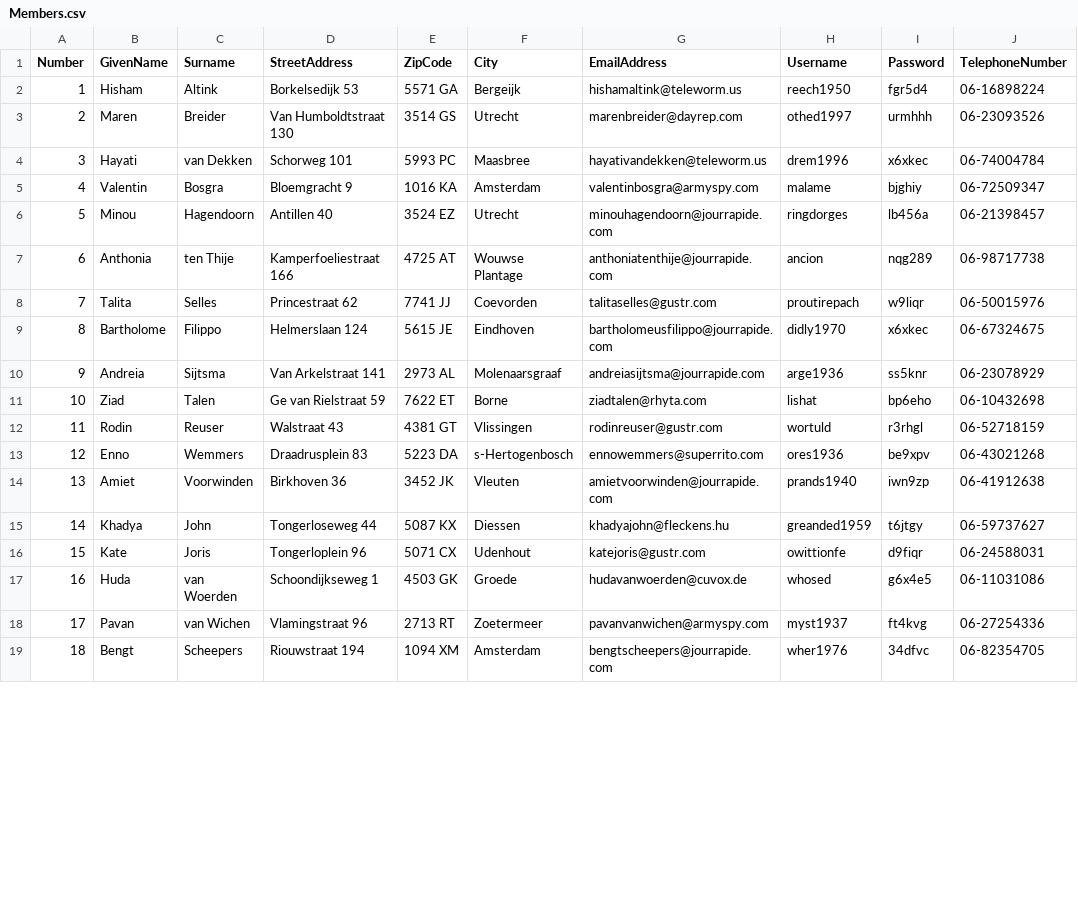
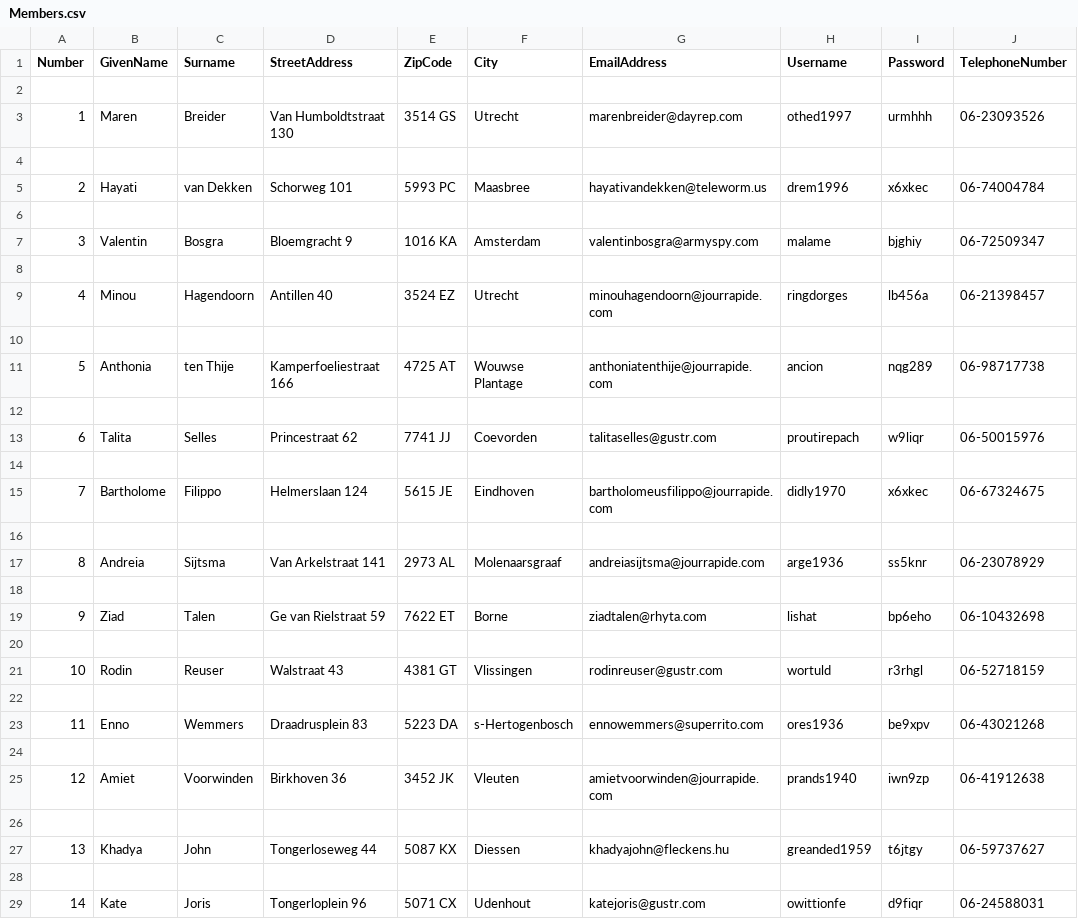
Before and after one commit to Hadyalt/public_library_system, a CSV file: Members.csv, drawn as a sheet; only a part is shown; the shorter side is filled out with more unchanged rows; the diff covers the shown part only; the diff names each change by its address in the sheet, - before the commit and + after, or states it on an @@ line.

```diff
--- a/Members.csv
+++ b/Members.csv
-row 2: 1 | Hisham | Altink | Borkelsedijk 53 | 5571 GA | Bergeijk | hishamaltink@teleworm.us | reech1950 | fgr5d4 | 06-16898224
+row 2: (empty)
@@ column A (Number) renumbered between rows 3 and 35 @@
+row 4: (empty)
+row 6: (empty)
+row 8: (empty)
+row 10: (empty)
+row 12: (empty)
+row 14: (empty)
+row 16: (empty)
+row 18: (empty)
+row 20: (empty)
+row 22: (empty)
+row 24: (empty)
+row 26: (empty)
+row 28: (empty)
```
Also changed, not shown: 3 added rows and 1 removed row elsewhere in this file, 2 other files.
